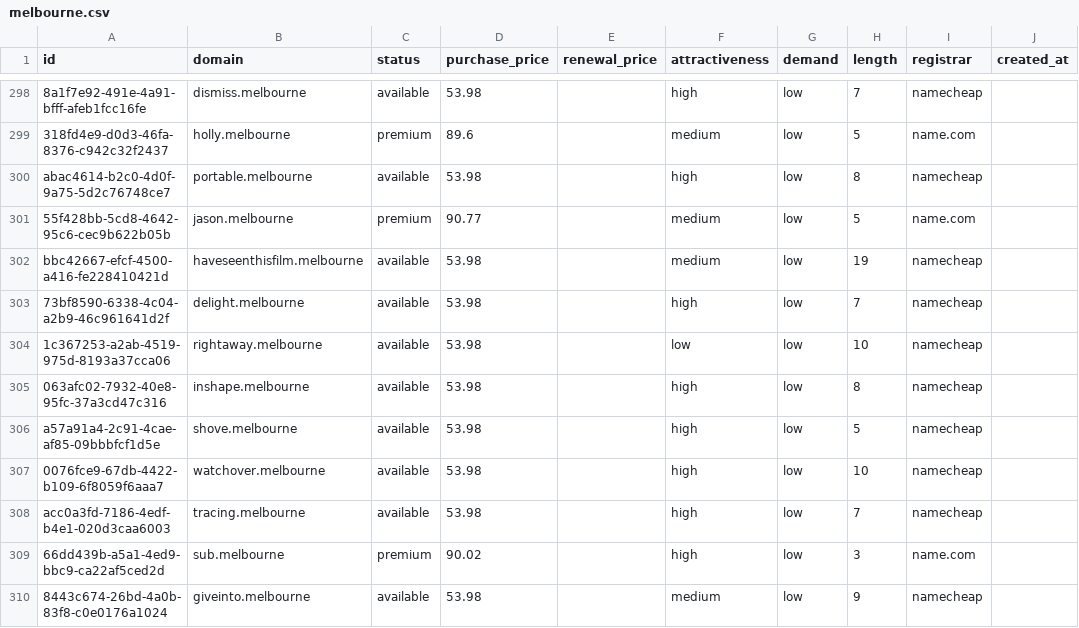
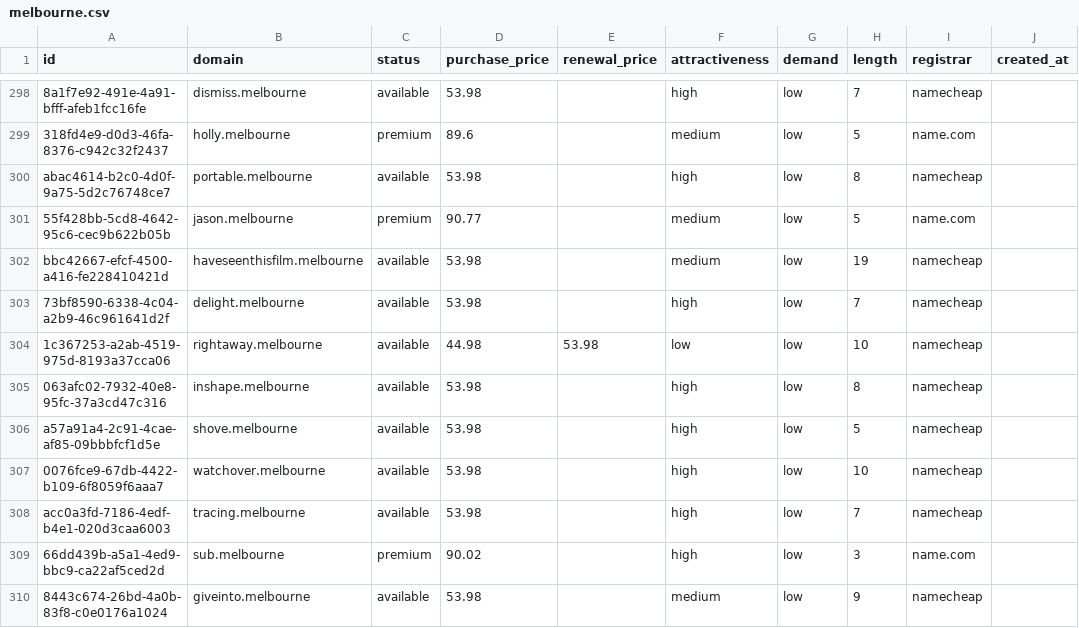
Before and after one commit to UniqueDomains/melbourne-oneword-domains, a CSV file: melbourne.csv, drawn as a sheet; only a part is shown, gaps mark what is left out; the diff names each change by its address in the sheet, - before the commit and + after, or states it on an @@ line.

Commit message:
Domains update

```diff
--- a/melbourne.csv
+++ b/melbourne.csv
-D304 (purchase_price): 53.98
+D304 (purchase_price): 44.98
-E304 (renewal_price): (empty)
+E304 (renewal_price): 53.98
```
Also changed, not shown: 4 other files.
